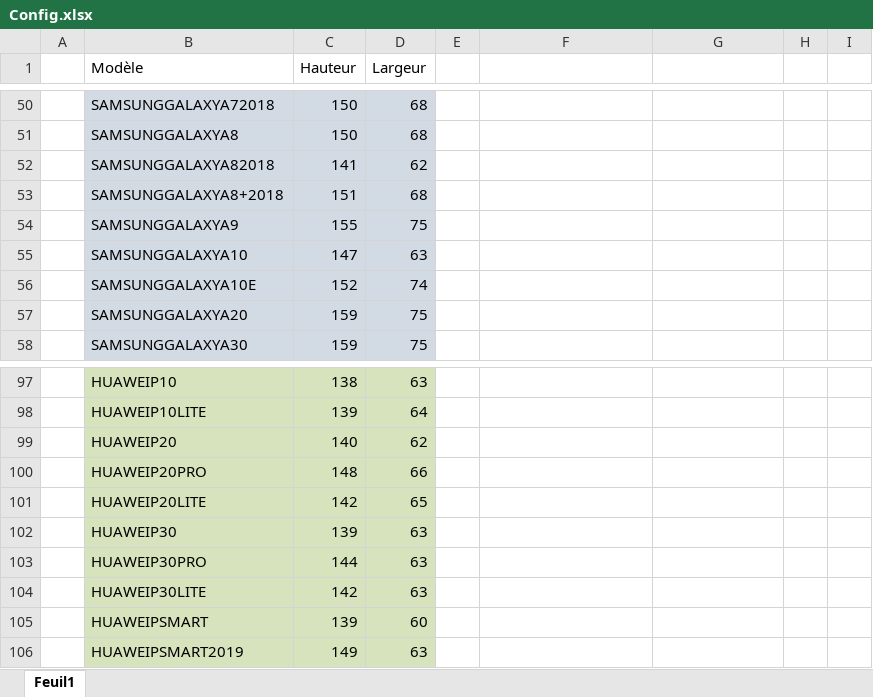
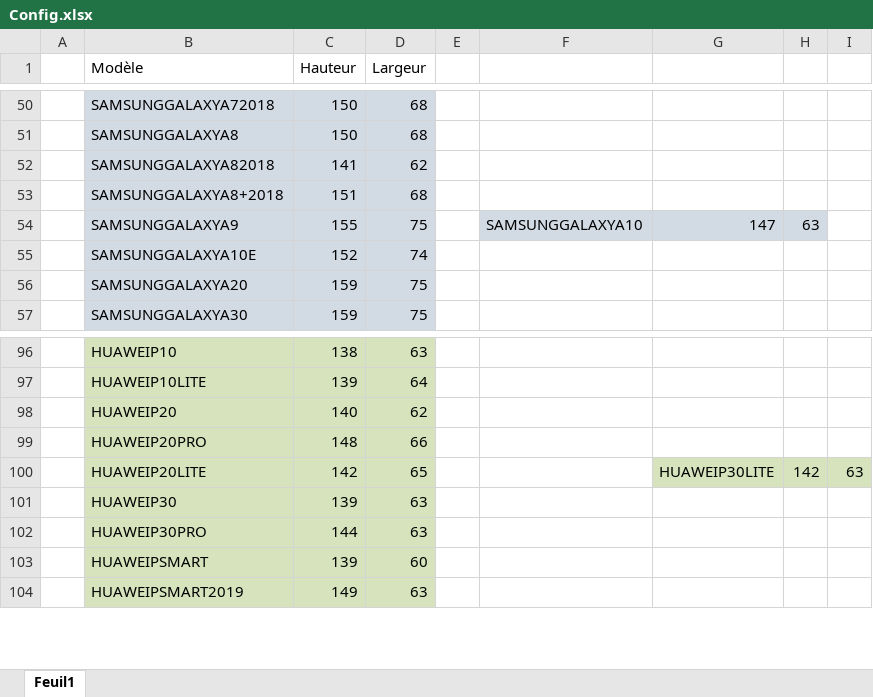
Before and after one commit to ThomasHolley/ProjetDDC, an Excel workbook: Config.xlsx, sheet Feuil1, drawn as a sheet; only a part is shown, gaps mark what is left out; values as stored, in another font and other column widths than the file's, no borders; removed rows and columns are numbered as before the commit, all else as after; the diff names each change by its address in the sheet, - before the commit and + after, or states it on an @@ line.

Commit message:
Refractor + Modification Excel

```diff
--- a/Config.xlsx (sheet Feuil1)
+++ b/Config.xlsx (sheet Feuil1)
-F54: (empty)
+F54: SAMSUNGGALAXYA10
-F54:H54 fill: none
+F54:H54 fill: #D2DAE4
-G54: (empty)
+G54: 147
-H54: (empty)
+H54: 63
-row 55:  | SAMSUNGGALAXYA10 | 147 | 63
-G100: (empty)
+G100: HUAWEIP30LITE
-G100:I100 fill: none
+G100:I100 fill: #D6E3BC
-H100: (empty)
+H100: 142
-I100: (empty)
+I100: 63
-row 104:  | HUAWEIP30LITE | 142 | 63
```
Also changed, not shown: 5 other files.
